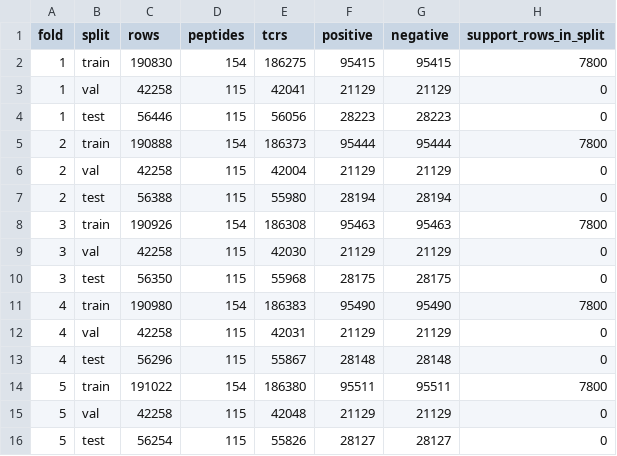
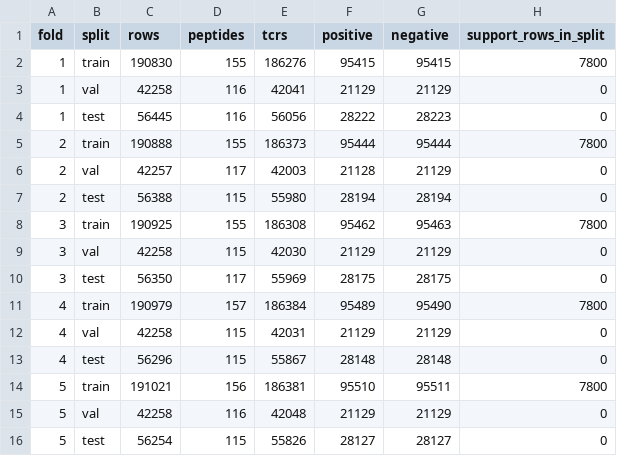
Before and after one commit to ck-fighting/AntigenLM, a CSV file: Downstream/pTCR2/data/Seen_5fold_splits/split_summary.csv, drawn as a sheet.

```diff
--- a/Downstream/pTCR2/data/Seen_5fold_splits/split_summary.csv
+++ b/Downstream/pTCR2/data/Seen_5fold_splits/split_summary.csv
@@ -1,16 +1,16 @@
 fold,split,rows,peptides,tcrs,positive,negative,support_rows_in_split
-1,train,190830,154,186275,95415,95415,7800
-1,val,42258,115,42041,21129,21129,0
-1,test,56446,115,56056,28223,28223,0
-2,train,190888,154,186373,95444,95444,7800
-2,val,42258,115,42004,21129,21129,0
+1,train,190830,155,186276,95415,95415,7800
+1,val,42258,116,42041,21129,21129,0
+1,test,56445,116,56056,28222,28223,0
+2,train,190888,155,186373,95444,95444,7800
+2,val,42257,117,42003,21128,21129,0
 2,test,56388,115,55980,28194,28194,0
-3,train,190926,154,186308,95463,95463,7800
+3,train,190925,155,186308,95462,95463,7800
 3,val,42258,115,42030,21129,21129,0
-3,test,56350,115,55968,28175,28175,0
-4,train,190980,154,186383,95490,95490,7800
+3,test,56350,117,55969,28175,28175,0
+4,train,190979,157,186384,95489,95490,7800
 4,val,42258,115,42031,21129,21129,0
 4,test,56296,115,55867,28148,28148,0
-5,train,191022,154,186380,95511,95511,7800
-5,val,42258,115,42048,21129,21129,0
+5,train,191021,156,186381,95510,95511,7800
+5,val,42258,116,42048,21129,21129,0
 5,test,56254,115,55826,28127,28127,0
```
Also changed, not shown: Downstream/pTCR2/data/Unseen.csv, Downstream/pTCR2/data/middle.csv, 39 other files.
